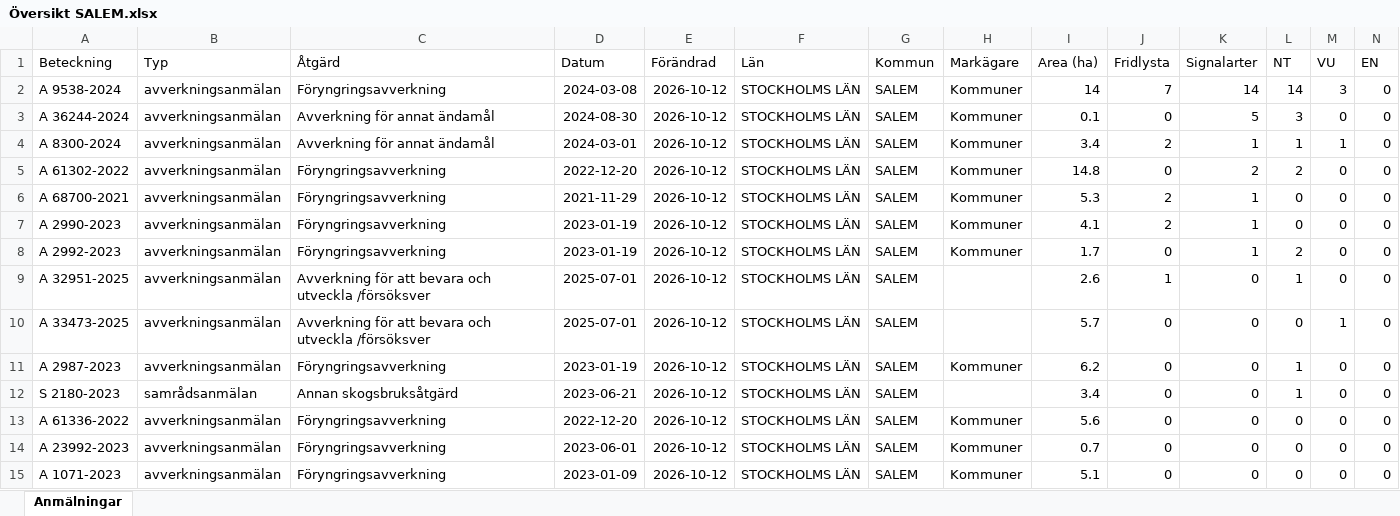
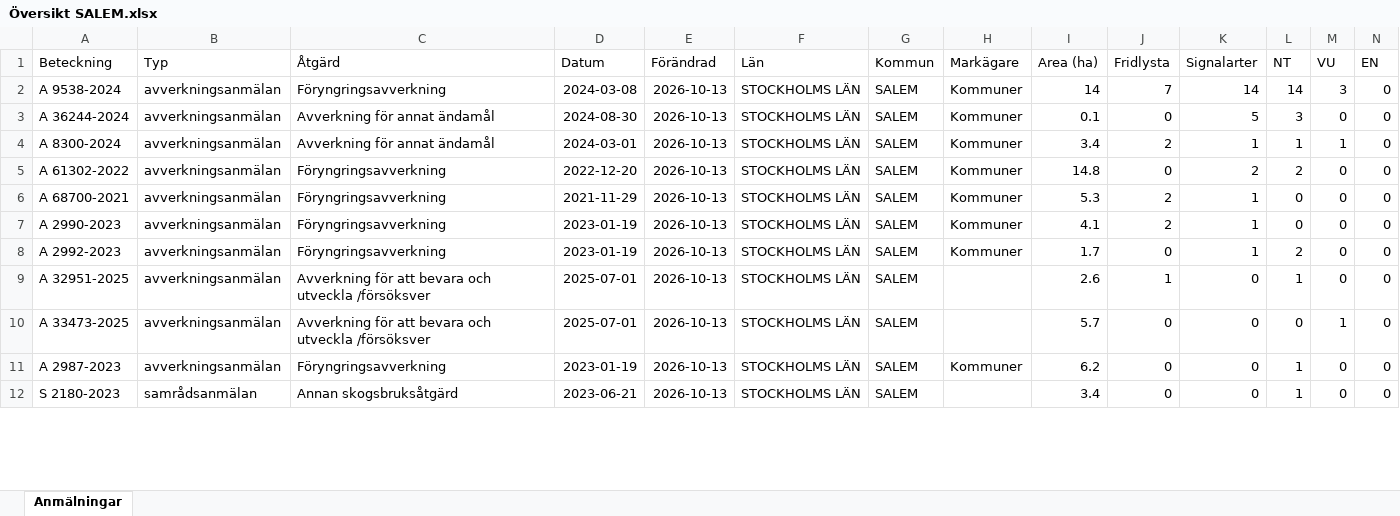
Before and after one commit to klasma/Logging_0128, an Excel workbook: Översikt SALEM.xlsx, sheet Anmälningar, drawn as a sheet; only a part is shown; values as stored, in another font and other column widths than the file's, no borders; removed rows and columns are numbered as before the commit, all else as after; rows hold the shown columns only; the diff covers the shown part only; the diff names each change by its address in the sheet, - before the commit and + after, or states it on an @@ line.

```diff
--- a/Översikt SALEM.xlsx (sheet Anmälningar)
+++ b/Översikt SALEM.xlsx (sheet Anmälningar)
-E2:E12 (Förändrad): 2026-10-12
+E2:E12 (Förändrad): 2026-10-13
-row 13: A 61336-2022 | avverkningsanmälan | Föryngringsavverkning | 2022-12-20 | 2026-10-12 | STOCKHOLMS LÄN | SALEM | Kommuner | 5.6 | 0 | 0 | 0 | 0 | 0
-row 14: A 23992-2023 | avverkningsanmälan | Föryngringsavverkning | 2023-06-01 | 2026-10-12 | STOCKHOLMS LÄN | SALEM | Kommuner | 0.7 | 0 | 0 | 0 | 0 | 0
-row 15: A 1071-2023 | avverkningsanmälan | Föryngringsavverkning | 2023-01-09 | 2026-10-12 | STOCKHOLMS LÄN | SALEM | Kommuner | 5.1 | 0 | 0 | 0 | 0 | 0
```
Also changed, not shown: 9 added rows, 6 removed rows and 55 edited cells elsewhere in this sheet, artfynd/A 2990-2023 artfynd.xlsx, artfynd/A 2992-2023 artfynd.xlsx, 57 other files.
